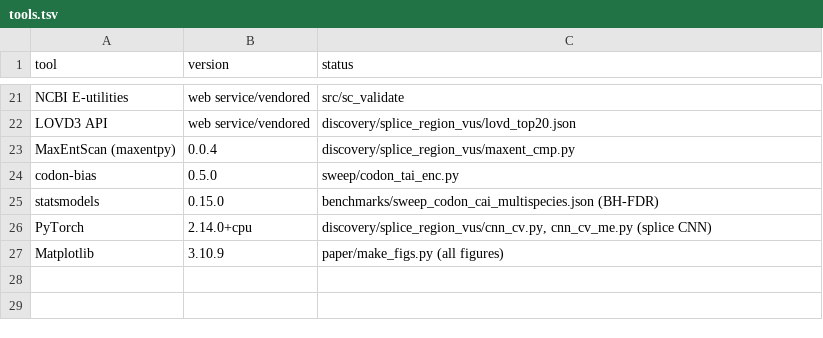
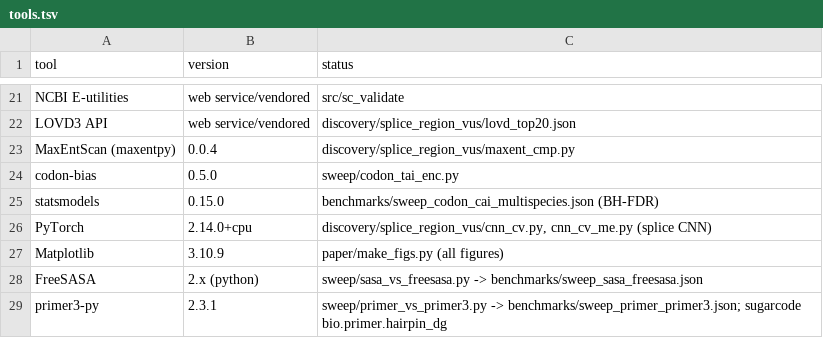
Before and after one commit to uditakankananonononono/mega27-01-sugarcode-realdata-validation, a TSV file: manifests/tools.tsv, drawn as a sheet; only a part is shown, gaps mark what is left out.

Commit message:
sweep: SASA vs FreeSASA (altloc bug found+fixed), primer Tm/hairpin vs primer3; tools 28, accessions 183

```diff
--- a/manifests/tools.tsv
+++ b/manifests/tools.tsv
@@ -27 +27,3 @@ PyTorch	2.14.0+cpu	discovery/splice_region_vus/cnn_cv.py, cnn_cv_me.py (splice C
 Matplotlib	3.10.9	paper/make_figs.py (all figures)
+FreeSASA	2.x (python)	sweep/sasa_vs_freesasa.py -> benchmarks/sweep_sasa_freesasa.json
+primer3-py	2.3.1	sweep/primer_vs_primer3.py -> benchmarks/sweep_primer_primer3.json; sugarcode bio.primer.hairpin_dg
```
Also changed, not shown: manifests/accessions.tsv, manifests/datasets.tsv, 8 other files.
